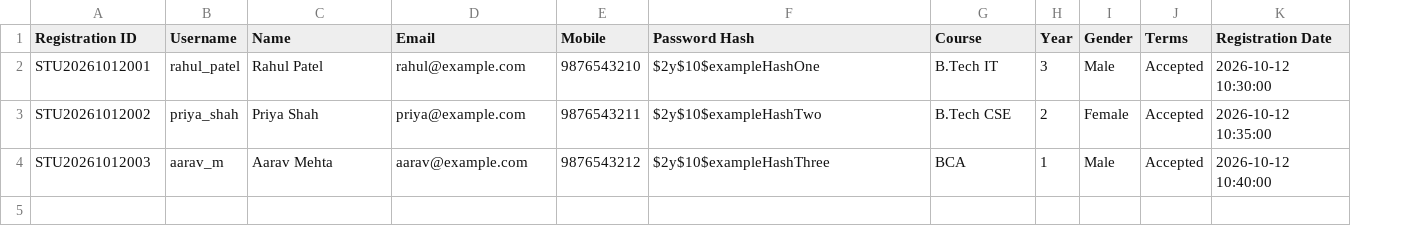
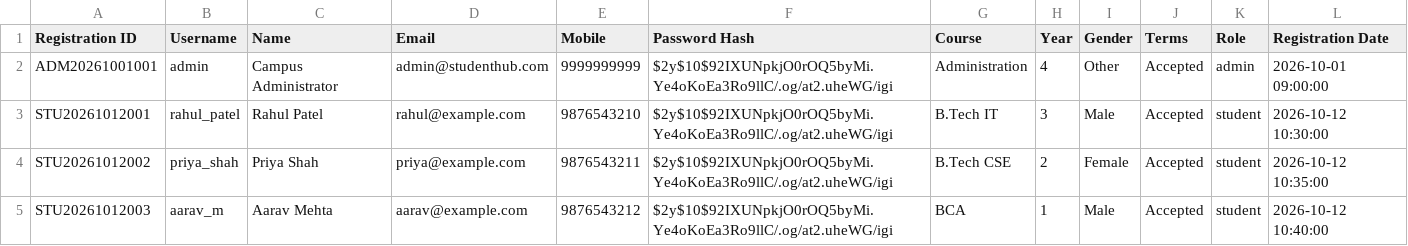
Before and after one commit to avipatel07/Student-Hub, a CSV file: data/registrations.csv, drawn as a sheet; addresses are those after the commit; the diff names each change by its address in the sheet, - before the commit and + after, or states it on an @@ line.

```diff
--- a/data/registrations.csv
+++ b/data/registrations.csv
+column K (Role), rows 3-5: all student
+row 2: ADM20261001001 | admin | Campus Administrator | admin@studenthub.com | 9999999999 | $2y$10$92IXUNpkjO0rOQ5byMi.Ye4oKoEa3Ro9llC/.og/at2.uheWG/igi | Administration | 4 | Other | Accepted | admin | 2026-10-01 09:00:00
-F3 (Password Hash): $2y$10$exampleHashOne
+F3 (Password Hash): $2y$10$92IXUNpkjO0rOQ5byMi.Ye4oKoEa3Ro9llC/.og/at2.uheWG/igi
-F4 (Password Hash): $2y$10$exampleHashTwo
+F4 (Password Hash): $2y$10$92IXUNpkjO0rOQ5byMi.Ye4oKoEa3Ro9llC/.og/at2.uheWG/igi
-F5 (Password Hash): $2y$10$exampleHashThree
+F5 (Password Hash): $2y$10$92IXUNpkjO0rOQ5byMi.Ye4oKoEa3Ro9llC/.og/at2.uheWG/igi
```
Also changed, not shown: 16 other files.
